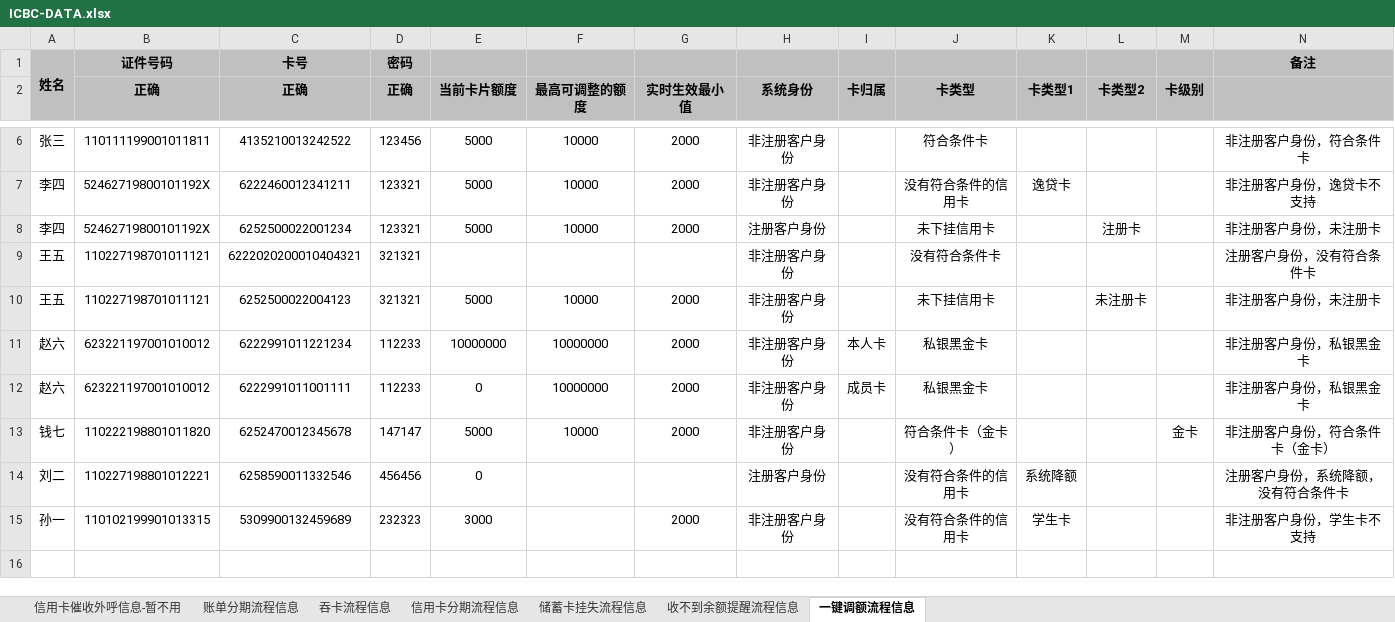
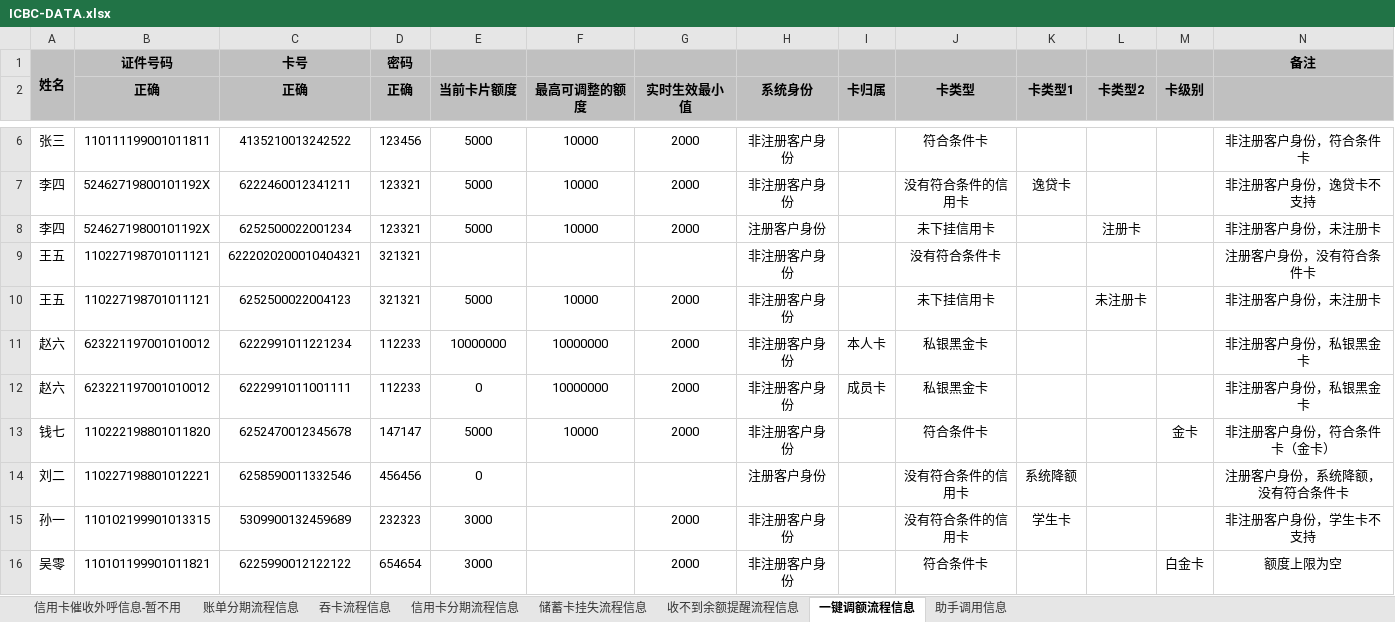
Before and after one commit to aicp-icbc/webhook, an Excel workbook: src/main/resources/ICBC-DATA.xlsx, sheet 一键调额流程信息, drawn as a sheet; only a part is shown, gaps mark what is left out; values as stored, in another font and other column widths than the file's, no borders; the diff names each change by its address in the sheet, - before the commit and + after, or states it on an @@ line.

```diff
--- a/src/main/resources/ICBC-DATA.xlsx (sheet 一键调额流程信息)
+++ b/src/main/resources/ICBC-DATA.xlsx (sheet 一键调额流程信息)
+sheet tab: 助手调用信息
-J13 (卡类型): 符合条件卡（金卡）
+J13 (卡类型): 符合条件卡
+row 16: 吴零 | 110101199901011821 | 6225990012122122 | 654654 | 3000 |  | 2000 | 非注册客户身份 |  | 符合条件卡 |  |  | 白金卡 | 额度上限为空
```
Also changed, not shown: 5 other files.
